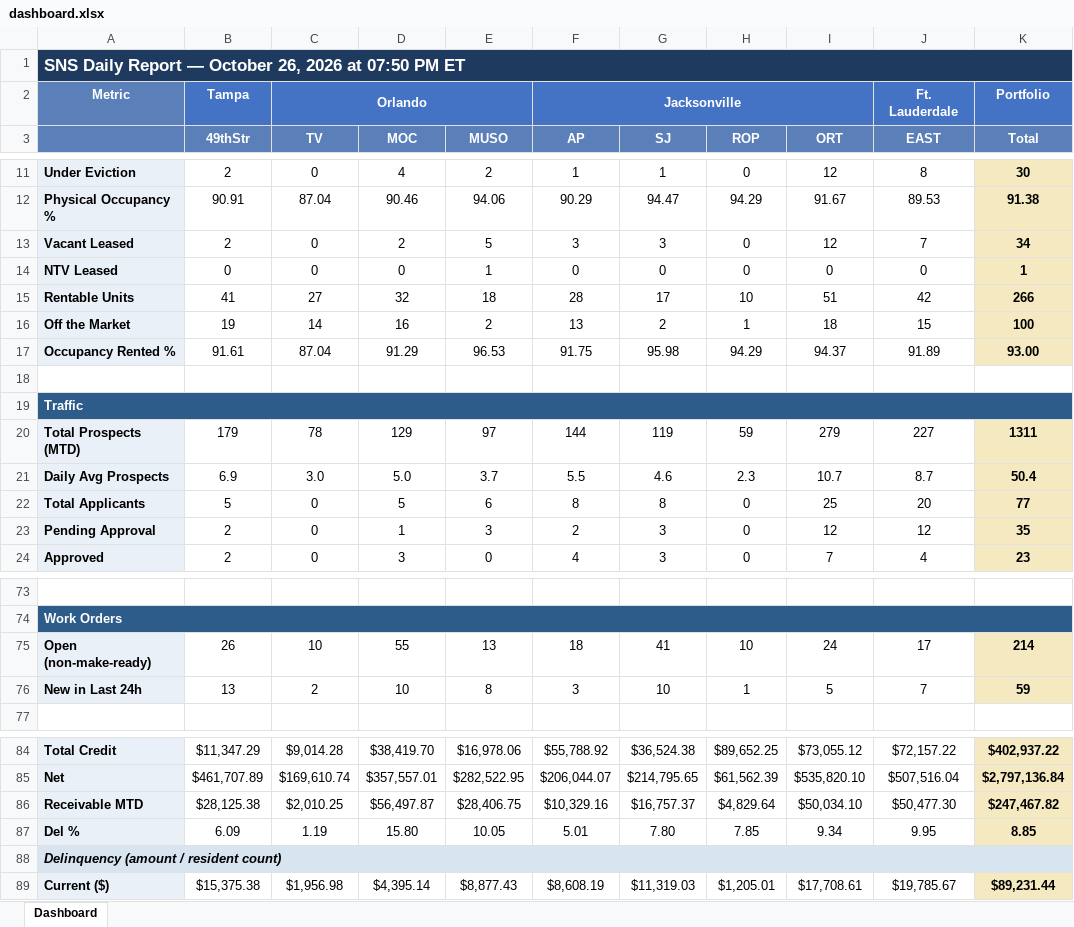
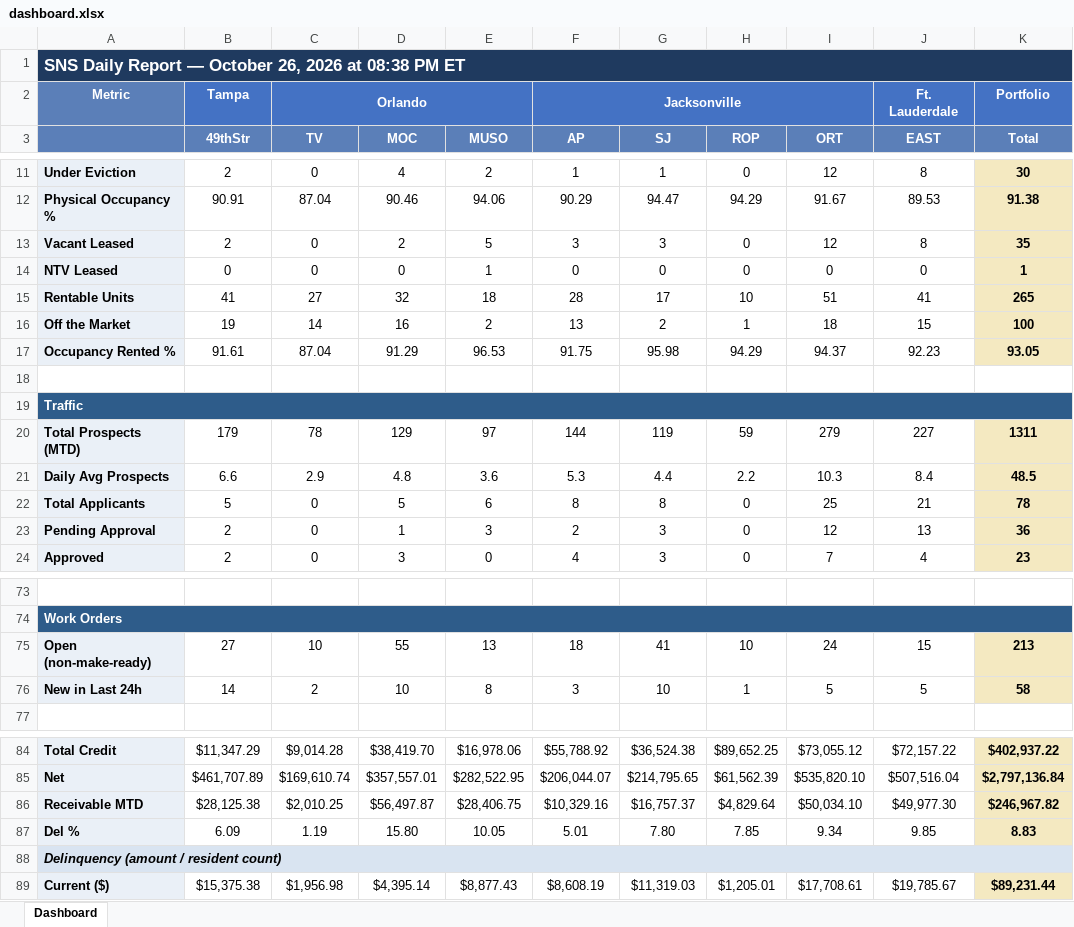
Before and after one commit to ymi-flowing/sns-daily-report, an Excel workbook: dashboard.xlsx, sheet Dashboard, drawn as a sheet; only a part is shown, gaps mark what is left out; values as stored, in another font and other column widths than the file's, no borders; removed rows and columns are numbered as before the commit, all else as after; the diff names each change by its address in the sheet, - before the commit and + after, or states it on an @@ line.

```diff
--- a/dashboard.xlsx (sheet Dashboard)
+++ b/dashboard.xlsx (sheet Dashboard)
-A1: …2026 at 07:50 PM ET
+A1: …2026 at 08:38 PM ET
-J13 (EAST): 7
+J13 (EAST): 8
-K13 (Total): 34
+K13 (Total): 35
-J15 (EAST): 42
+J15 (EAST): 41
-K15 (Total): 266
+K15 (Total): 265
-J17 (EAST): 91.89
+J17 (EAST): 92.23
-K17 (Total): 93.00
+K17 (Total): 93.05
-row 21: Daily Avg Prospects | 6.9 | 3.0 | 5.0 | 3.7 | 5.5 | 4.6 | 2.3 | 10.7 | 8.7 | 50.4
+row 21: Daily Avg Prospects | 6.6 | 2.9 | 4.8 | 3.6 | 5.3 | 4.4 | 2.2 | 10.3 | 8.4 | 48.5
-J22 (EAST): 20
+J22 (EAST): 21
-K22 (Total): 77
+K22 (Total): 78
-J23 (EAST): 12
+J23 (EAST): 13
-K23 (Total): 35
+K23 (Total): 36
-B75 (49thStr): 26
+B75 (49thStr): 27
-J75 (EAST): 17
+J75 (EAST): 15
-K75 (Total): 214
+K75 (Total): 213
-B76 (49thStr): 13
+B76 (49thStr): 14
-J76 (EAST): 7
+J76 (EAST): 5
-K76 (Total): 59
+K76 (Total): 58
-J86 (EAST): $50,477.30
+J86 (EAST): $49,977.30
-K86 (Total): $247,467.82
+K86 (Total): $246,967.82
-J87 (EAST): 9.95
+J87 (EAST): 9.85
-K87 (Total): 8.85
+K87 (Total): 8.83
```
Also changed, not shown: 3 other files.
